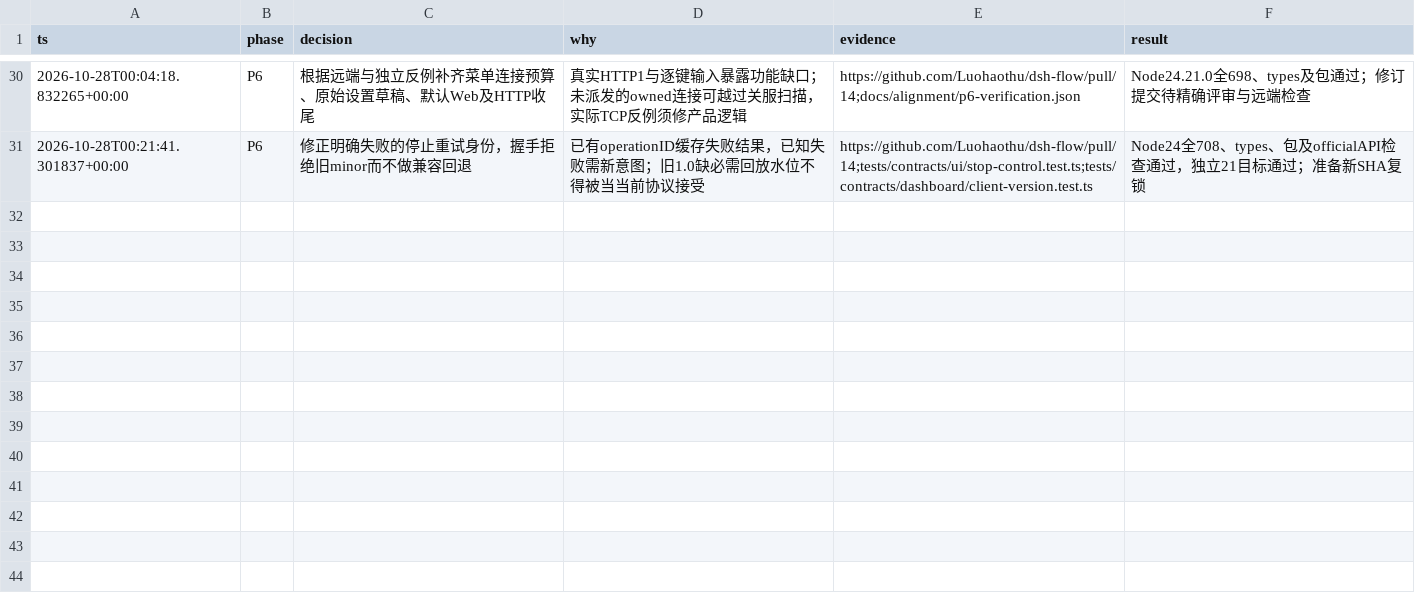
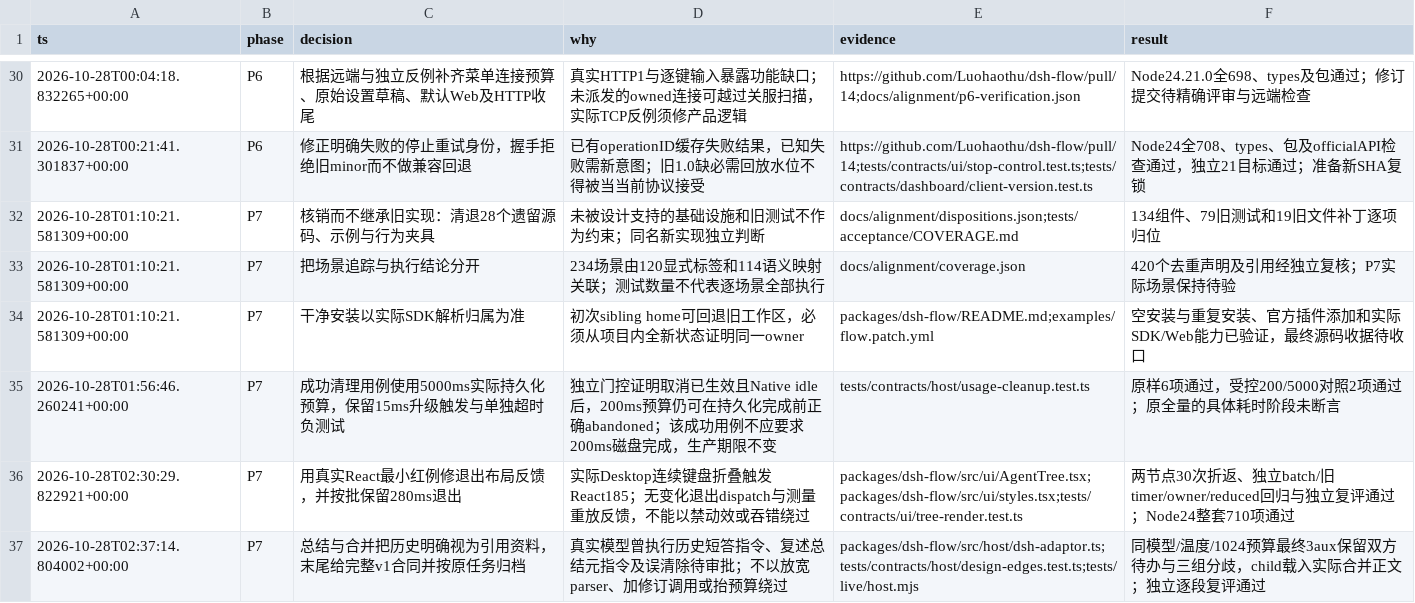
Before and after one commit to Luohaothu/dsh-flow, a TSV file: docs/alignment/decisions.tsv, drawn as a sheet; only a part is shown, gaps mark what is left out; the diff names each change by its address in the sheet, - before the commit and + after, or states it on an @@ line.

Commit message:
P7：完成设计交付、真实场景验收与旧实现清退 (#15)
* refactor: retire legacy infrastructure and audit design coverage

* fix: stabilize AgentTree layout and exit transitions

* fix: isolate summary data and verify live design scenarios

* test: close final delivery acceptance and guard proof outputs

* test: initialize proof root in clean checkouts

* fix(live): validate endpoint and artifact root before setup

```diff
--- a/docs/alignment/decisions.tsv
+++ b/docs/alignment/decisions.tsv
+row 32: 2026-10-28T01:10:21.581309+00:00 | P7 | 核销而不继承旧实现：清退28个遗留源码、示例与行为夹具 | 未被设计支持的基础设施和旧测试不作为约束；同名新实现独立判断 | docs/alignment/dispositions.json;tests/acceptance/COVERAGE.md | 134组件、79旧测试和19旧文件补丁逐项归位
+row 33: 2026-10-28T01:10:21.581309+00:00 | P7 | 把场景追踪与执行结论分开 | 234场景由120显式标签和114语义映射关联；测试数量不代表逐场景全部执行 | docs/alignment/coverage.json | 420个去重声明及引用经独立复核；P7实际场景保持待验
+row 34: 2026-10-28T01:10:21.581309+00:00 | P7 | 干净安装以实际SDK解析归属为准 | 初次sibling home可回退旧工作区，必须从项目内全新状态证明同一owner | packages/dsh-flow/README.md;examples/flow.patch.yml | 空安装与重复安装、官方插件添加和实际SDK/Web能力已验证，最终源码收据待收口
+row 35: 2026-10-28T01:56:46.260241+00:00 | P7 | 成功清理用例使用5000ms实际持久化预算，保留15ms升级触发与单独超时负测试 | 独立门控证明取消已生效且Native idle后，200ms预算仍可在持久化完成前正确abandoned；该成功用例不应要求200ms磁盘完成，生产期限不变 | tests/contracts/host/usage-cleanup.test.ts | 原样6项通过，受控200/5000对照2项通过；原全量的具体耗时阶段未断言
+row 36: 2026-10-28T02:30:29.822921+00:00 | P7 | 用真实React最小红例修退出布局反馈，并按批保留280ms退出 | 实际Desktop连续键盘折叠触发React185；无变化退出dispatch与测量重放反馈，不能以禁动效或吞错绕过 | packages/dsh-flow/src/ui/AgentTree.tsx;packages/dsh-flow/src/ui/styles.tsx;tests/contracts/ui/tree-render.test.ts | 两节点30次折返、独立batch/旧timer/owner/reduced回归与独立复评通过；Node24整套710项通过
+row 37: 2026-10-28T02:37:14.804002+00:00 | P7 | 总结与合并把历史明确视为引用资料，末尾给完整v1合同并按原任务归档 | 真实模型曾执行历史短答指令、复述总结元指令及误清除待审批；不以放宽parser、加修订调用或抬预算绕过 | packages/dsh-flow/src/host/dsh-adaptor.ts;tests/contracts/host/design-edges.test.ts;tests/live/host.mjs | 同模型/温度/1024预算最终3aux保留双方待办与三组分歧，child载入实际合并正文；独立逐段复评通过
```
Also changed, not shown: 50 other files.
